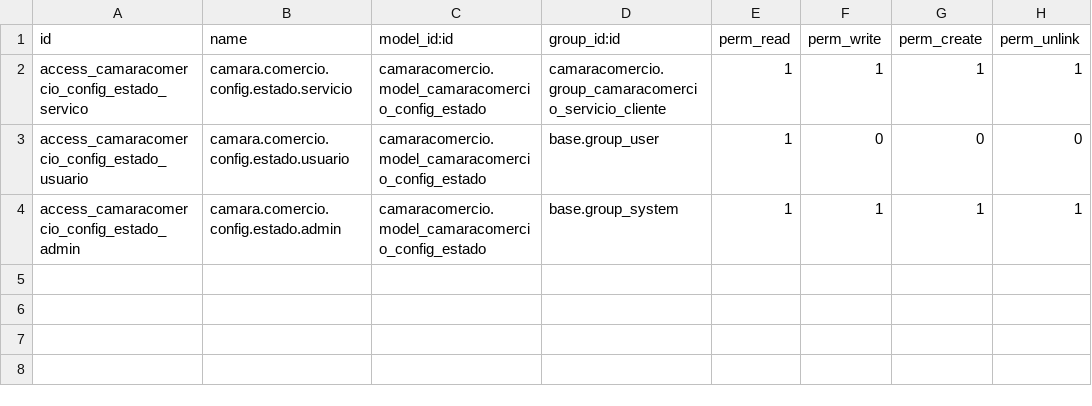
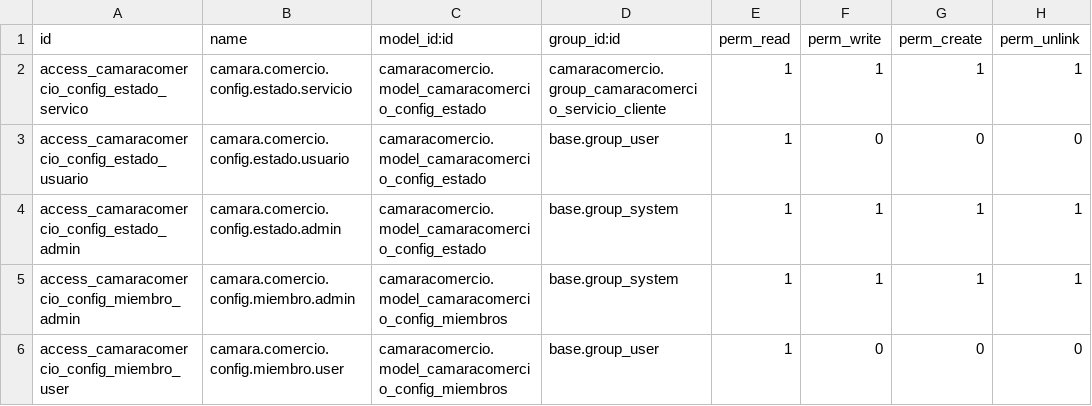
Before and after one commit to CCG128/camaracomercio, a CSV file: security/ir.model.access.csv, drawn as a sheet; the diff names each change by its address in the sheet, - before the commit and + after, or states it on an @@ line.

```diff
--- a/security/ir.model.access.csv
+++ b/security/ir.model.access.csv
+row 5: access_camaracomercio_config_miembro_admin | camara.comercio.config.miembro.admin | camaracomercio.model_camaracomercio_config_miembros | base.group_system | 1 | 1 | 1 | 1
+row 6: access_camaracomercio_config_miembro_user | camara.comercio.config.miembro.user | camaracomercio.model_camaracomercio_config_miembros | base.group_user | 1 | 0 | 0 | 0
```
Also changed, not shown: 6 other files.
